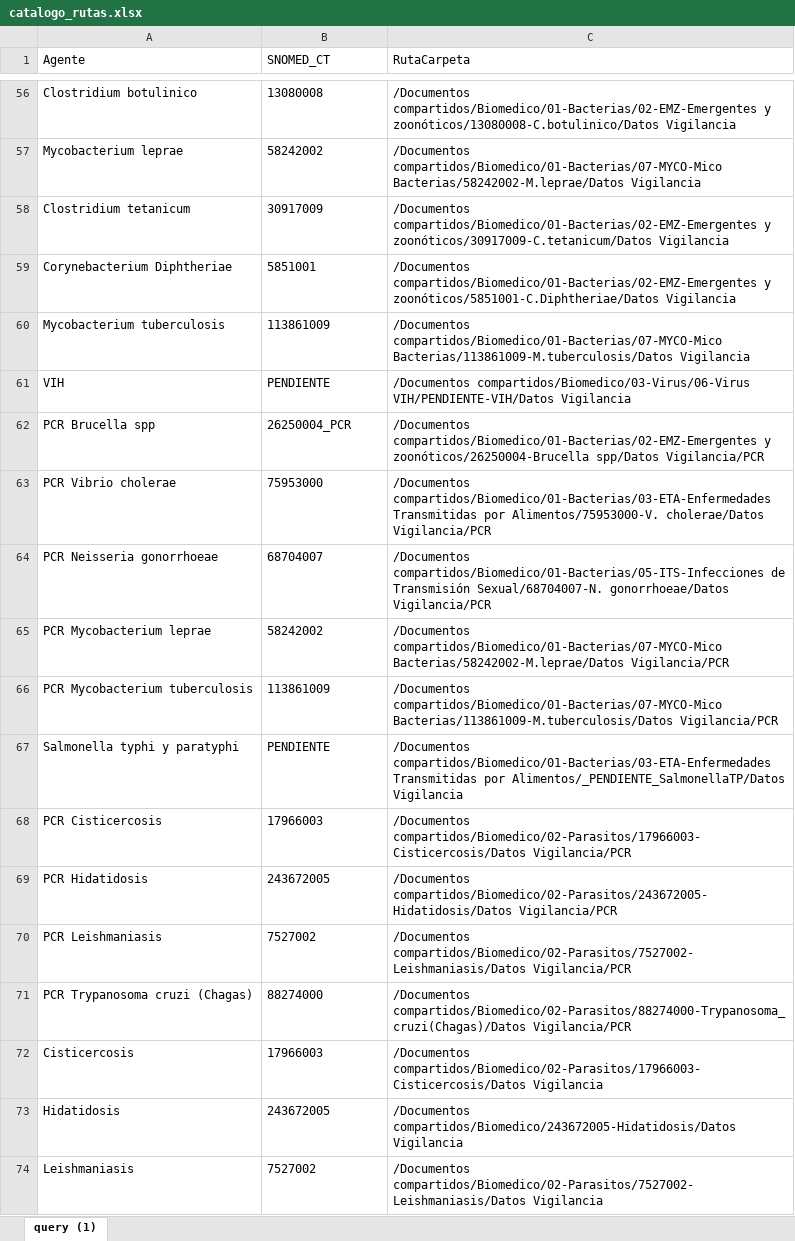
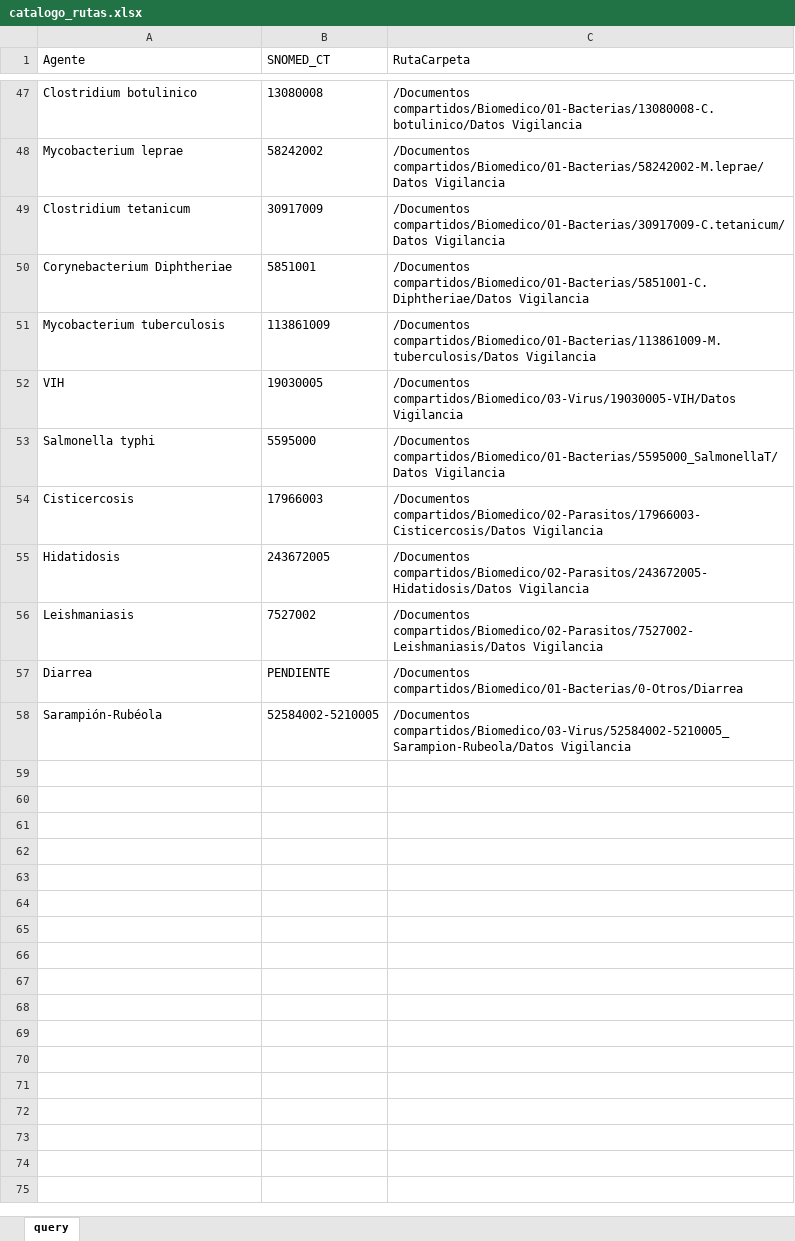
Before and after one commit to ProyectosVigilanciaISP/HTML_ISP, an Excel workbook: Rutas Carpetas/catalogo_rutas.xlsx, sheet query, drawn as a sheet; only a part is shown, gaps mark what is left out; values as stored, in another font and other column widths than the file's, no borders; table styles not drawn; removed rows and columns are numbered as before the commit, all else as after; the diff covers the shown part only; the diff names each change by its address in the sheet, - before the commit and + after, or states it on an @@ line.

Commit message:
Actualización rutas y snomed

```diff
--- a/Rutas Carpetas/catalogo_rutas.xlsx (sheet query)
+++ b/Rutas Carpetas/catalogo_rutas.xlsx (sheet query)
-sheet tab: query (1)
+sheet tab: query
-C47 (RutaCarpeta): /Documentos compartidos/Biomedico/01-Bacterias/02-EMZ-Emergentes y zoonóticos/13080008-C.botulinico/Datos Vigilancia
+C47 (RutaCarpeta): /Documentos compartidos/Biomedico/01-Bacterias/13080008-C.botulinico/Datos Vigilancia
-C48 (RutaCarpeta): /Documentos compartidos/Biomedico/01-Bacterias/07-MYCO-Mico Bacterias/58242002-M.leprae/Datos Vigilancia
+C48 (RutaCarpeta): /Documentos compartidos/Biomedico/01-Bacterias/58242002-M.leprae/Datos Vigilancia
-C49 (RutaCarpeta): /Documentos compartidos/Biomedico/01-Bacterias/02-EMZ-Emergentes y zoonóticos/30917009-C.tetanicum/Datos Vigilancia
+C49 (RutaCarpeta): /Documentos compartidos/Biomedico/01-Bacterias/30917009-C.tetanicum/Datos Vigilancia
-C50 (RutaCarpeta): /Documentos compartidos/Biomedico/01-Bacterias/02-EMZ-Emergentes y zoonóticos/5851001-C.Diphtheriae/Datos Vigilancia
+C50 (RutaCarpeta): /Documentos compartidos/Biomedico/01-Bacterias/5851001-C.Diphtheriae/Datos Vigilancia
-C51 (RutaCarpeta): /Documentos compartidos/Biomedico/01-Bacterias/07-MYCO-Mico Bacterias/113861009-M.tuberculosis/Datos Vigilancia
+C51 (RutaCarpeta): /Documentos compartidos/Biomedico/01-Bacterias/113861009-M.tuberculosis/Datos Vigilancia
-B52 (SNOMED_CT): PENDIENTE
+B52 (SNOMED_CT): 19030005
-C52 (RutaCarpeta): /Documentos compartidos/Biomedico/03-Virus/06-Virus VIH/PENDIENTE-VIH/Datos Vigilancia
+C52 (RutaCarpeta): /Documentos compartidos/Biomedico/03-Virus/19030005-VIH/Datos Vigilancia
-row 62: PCR Brucella spp | 26250004_PCR | /Documentos compartidos/Biomedico/01-Bacterias/02-EMZ-Emergentes y zoonóticos/26250004-Brucella spp/Datos Vigilancia/PCR
-row 63: PCR Vibrio cholerae | 75953000 | /Documentos compartidos/Biomedico/01-Bacterias/03-ETA-Enfermedades Transmitidas por Alimentos/75953000-V. cholerae/Datos Vigilancia/PCR
-row 64: PCR Neisseria gonorrhoeae | 68704007 | /Documentos compartidos/Biomedico/01-Bacterias/05-ITS-Infecciones de Transmisión Sexual/68704007-N. gonorrhoeae/Datos Vigilancia/PCR
-row 65: PCR Mycobacterium leprae | 58242002 | /Documentos compartidos/Biomedico/01-Bacterias/07-MYCO-Mico Bacterias/58242002-M.leprae/Datos Vigilancia/PCR
-row 66: PCR Mycobacterium tuberculosis | 113861009 | /Documentos compartidos/Biomedico/01-Bacterias/07-MYCO-Mico Bacterias/113861009-M.tuberculosis/Datos Vigilancia/PCR
-row 67: Salmonella typhi y paratyphi | PENDIENTE | /Documentos compartidos/Biomedico/01-Bacterias/03-ETA-Enfermedades Transmitidas por Alimentos/_PENDIENTE_SalmonellaTP/Datos Vigilancia
-row 68: PCR Cisticercosis | 17966003 | /Documentos compartidos/Biomedico/02-Parasitos/17966003-Cisticercosis/Datos Vigilancia/PCR
-row 69: PCR Hidatidosis | 243672005 | /Documentos compartidos/Biomedico/02-Parasitos/243672005-Hidatidosis/Datos Vigilancia/PCR
-row 70: PCR Leishmaniasis | 7527002 | /Documentos compartidos/Biomedico/02-Parasitos/7527002-Leishmaniasis/Datos Vigilancia/PCR
-row 71: PCR Trypanosoma cruzi (Chagas) | 88274000 | /Documentos compartidos/Biomedico/02-Parasitos/88274000-Trypanosoma_cruzi(Chagas)/Datos Vigilancia/PCR
+row 53: Salmonella typhi | 5595000 | /Documentos compartidos/Biomedico/01-Bacterias/5595000_SalmonellaT/Datos Vigilancia
-C55 (RutaCarpeta): /Documentos compartidos/Biomedico/243672005-Hidatidosis/Datos Vigilancia
+C55 (RutaCarpeta): /Documentos compartidos/Biomedico/02-Parasitos/243672005-Hidatidosis/Datos Vigilancia
+row 57: Diarrea | PENDIENTE | /Documentos compartidos/Biomedico/01-Bacterias/0-Otros/Diarrea
+row 58: Sarampión-Rubéola | 52584002-5210005 | /Documentos compartidos/Biomedico/03-Virus/52584002-5210005_Sarampion-Rubeola/Datos Vigilancia
```
Also changed, not shown: 3 added rows, 12 removed rows and 43 edited cells elsewhere in this sheet, 5 other files.
